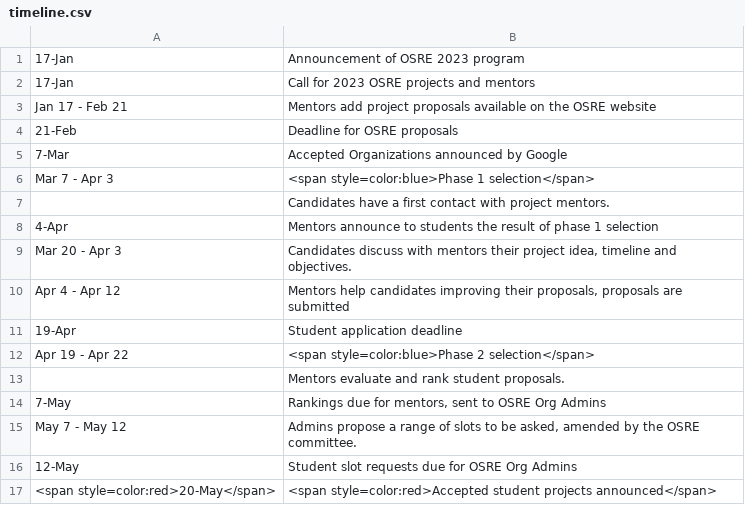
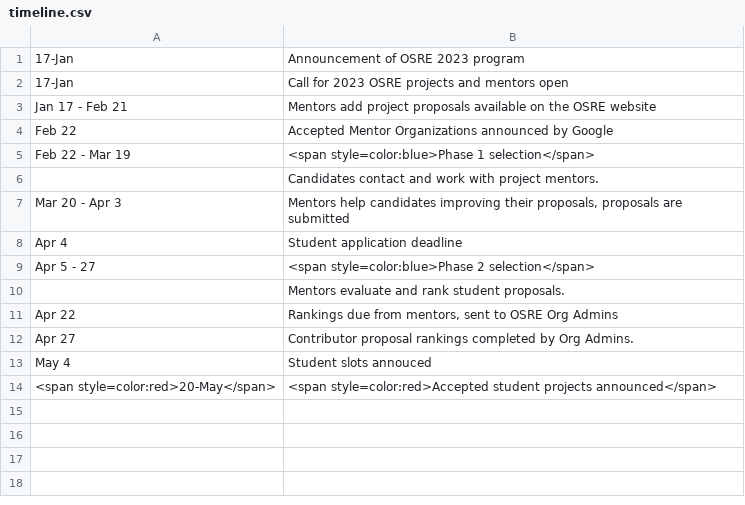
Before and after one commit to ucsc-ospo/ucsc-ospo.github.io, a CSV file: content/osre/timeline.csv, drawn as a sheet.

Commit message:
Update timeline.csv
Added GSoC dates

```diff
--- a/content/osre/timeline.csv
+++ b/content/osre/timeline.csv
@@ -1,17 +1,14 @@
 17-Jan,Announcement of OSRE 2023 program
-17-Jan,Call for 2023 OSRE projects and mentors
+17-Jan,Call for 2023 OSRE projects and mentors open
 Jan 17 - Feb 21,Mentors add project proposals available on the OSRE website
-21-Feb,Deadline for OSRE proposals
-7-Mar,Accepted Organizations announced by Google
-Mar 7 - Apr 3,"<span style=color:blue>Phase 1 selection</span>"
-,Candidates have a first contact with project mentors.
-4-Apr,Mentors announce to students the result of phase 1 selection
-Mar 20 - Apr 3,"Candidates discuss with mentors their project idea, timeline and objectives."
-Apr 4 - Apr 12,"Mentors help candidates improving their proposals, proposals are submitted"
-19-Apr,Student application deadline
-Apr 19 - Apr 22,"<span style=color:blue>Phase 2 selection</span>"
+Feb 22,Accepted Mentor Organizations announced by Google
+Feb 22 - Mar 19,"<span style=color:blue>Phase 1 selection</span>"
+,Candidates contact and work with project mentors.
+Mar 20 - Apr 3, "Mentors help candidates improving their proposals, proposals are submitted"
+Apr 4,Student application deadline
+Apr 5 - 27,"<span style=color:blue>Phase 2 selection</span>"
 ,Mentors evaluate and rank student proposals.
-7-May,"Rankings due for mentors, sent to OSRE Org Admins"
-May 7 - May 12,"Admins propose a range of slots to be asked, amended by the OSRE committee."
-12-May,Student slot requests due for OSRE Org Admins
+Apr 22,"Rankings due from mentors, sent to OSRE Org Admins"
+Apr 27,"Contributor proposal rankings completed by Org Admins."
+May 4,Student slots annouced
 "<span style=color:red>20-May</span>","<span style=color:red>Accepted student projects announced</span>"
```
